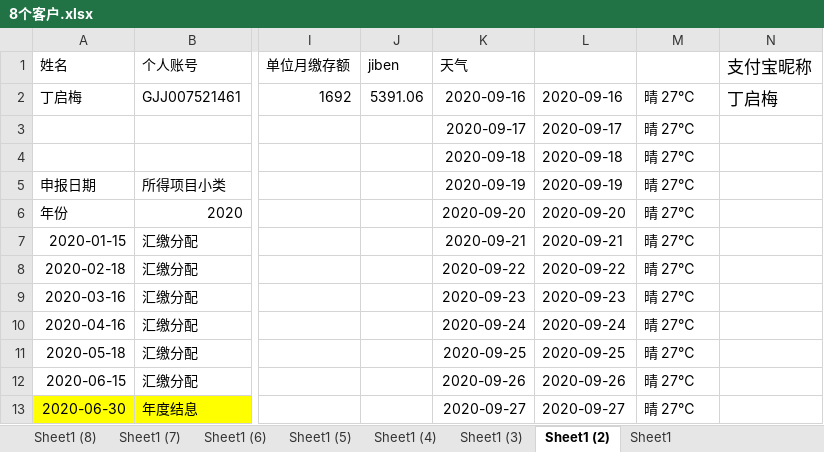
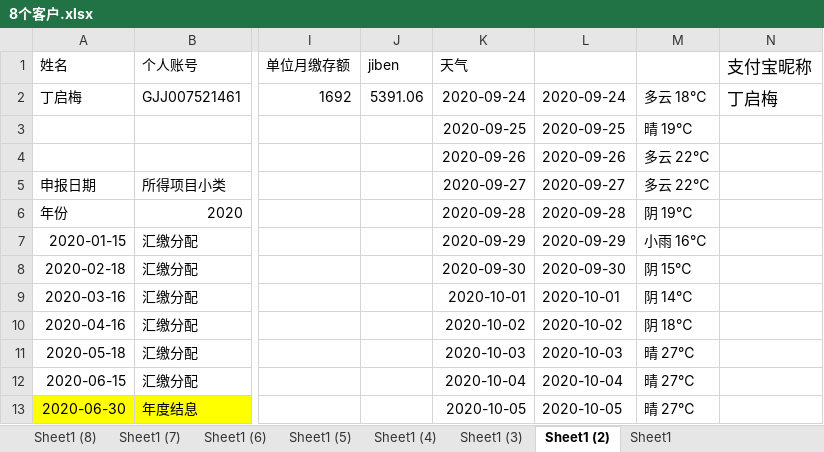
Before and after one commit to zhangwx1229/Finance-master-local, an Excel workbook: __encodeapk/8个客户.xlsx, sheet Sheet1 (2), drawn as a sheet; only a part is shown, gaps mark what is left out; values as stored, in another font and other column widths than the file's, no borders; removed rows and columns are numbered as before the commit, all else as after; rows hold the shown columns only; the diff covers the shown part only; the diff names each change by its address in the sheet, - before the commit and + after, or states it on an @@ line.

```diff
--- a/__encodeapk/8个客户.xlsx (sheet Sheet1 (2))
+++ b/__encodeapk/8个客户.xlsx (sheet Sheet1 (2))
-K2 (天气): 2020-09-16
+K2 (天气): 2020-09-24
-L2: 2020-09-16
+L2: 2020-09-24
-M2: 晴 27℃
+M2: 多云 18℃
-row 3:  |  |  |  | 2020-09-17 | 2020-09-17 | 晴 27℃
-row 4:  |  |  |  | 2020-09-18 | 2020-09-18 | 晴 27℃
+row 3:  |  |  |  | 2020-09-25 | 2020-09-25 | 晴 19℃
+row 4:  |  |  |  | 2020-09-26 | 2020-09-26 | 多云 22℃
-K5 (天气): 2020-09-19
+K5 (天气): 2020-09-27
-L5: 2020-09-19
+L5: 2020-09-27
-M5: 晴 27℃
+M5: 多云 22℃
-K6 (天气): 2020-09-20
+K6 (天气): 2020-09-28
-L6: 2020-09-20
+L6: 2020-09-28
-M6: 晴 27℃
+M6: 阴 19℃
-K7 (天气): 2020-09-21
+K7 (天气): 2020-09-29
-L7: 2020-09-21
+L7: 2020-09-29
-M7: 晴 27℃
+M7: 小雨 16℃
-K8 (天气): 2020-09-22
+K8 (天气): 2020-09-30
-L8: 2020-09-22
+L8: 2020-09-30
-M8: 晴 27℃
+M8: 阴 15℃
-K9 (天气): 2020-09-23
+K9 (天气): 2020-10-01
-L9: 2020-09-23
+L9: 2020-10-01
-M9: 晴 27℃
+M9: 阴 14℃
-K10 (天气): 2020-09-24
+K10 (天气): 2020-10-02
-L10: 2020-09-24
+L10: 2020-10-02
-M10: 晴 27℃
+M10: 阴 18℃
-K11 (天气): 2020-09-25
+K11 (天气): 2020-10-03
-L11: 2020-09-25
+L11: 2020-10-03
-K12 (天气): 2020-09-26
+K12 (天气): 2020-10-04
-L12: 2020-09-26
+L12: 2020-10-04
-K13 (天气): 2020-09-27
+K13 (天气): 2020-10-05
-L13: 2020-09-27
+L13: 2020-10-05
```
Also changed, not shown: 2 edited cells elsewhere in this sheet, sheet Sheet1 (5), sheet Sheet1 (8), sheet Sheet1 (6), sheet Sheet1, sheet Sheet1 (7), sheet Sheet1 (4), 1 more sheet.
